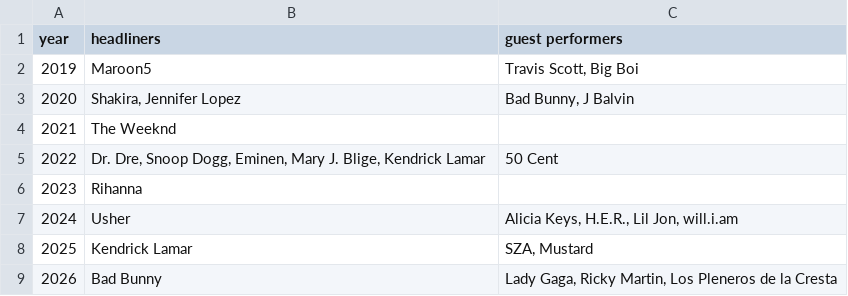
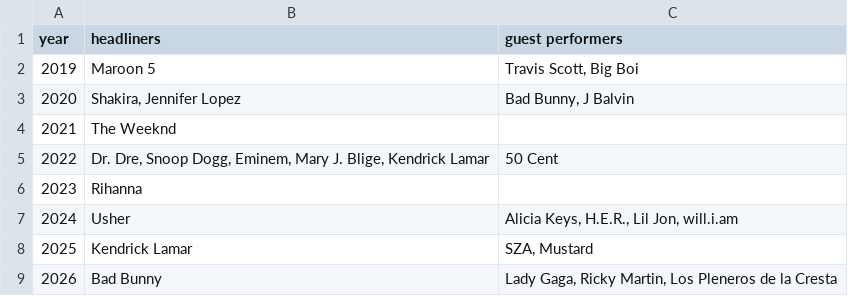
Before and after one commit to twelvenz/CS506-project, a CSV file: data/superbowl_halftime_shows/superbowl_halftime_performers.csv, drawn as a sheet.

Commit message:
fixed spelling error

```diff
--- a/data/superbowl_halftime_shows/superbowl_halftime_performers.csv
+++ b/data/superbowl_halftime_shows/superbowl_halftime_performers.csv
@@ -1,6 +1,6 @@
 year,headliners,guest performers
-2019,Maroon5,"Travis Scott, Big Boi"
+2019,Maroon 5,"Travis Scott, Big Boi"
 2020,"Shakira, Jennifer Lopez","Bad Bunny, J Balvin"
 2021,The Weeknd
-2022,"Dr. Dre, Snoop Dogg, Eminen, Mary J. Blige, Kendrick Lamar",50 Cent
+2022,"Dr. Dre, Snoop Dogg, Eminem, Mary J. Blige, Kendrick Lamar",50 Cent
 2023,Rihanna
```
